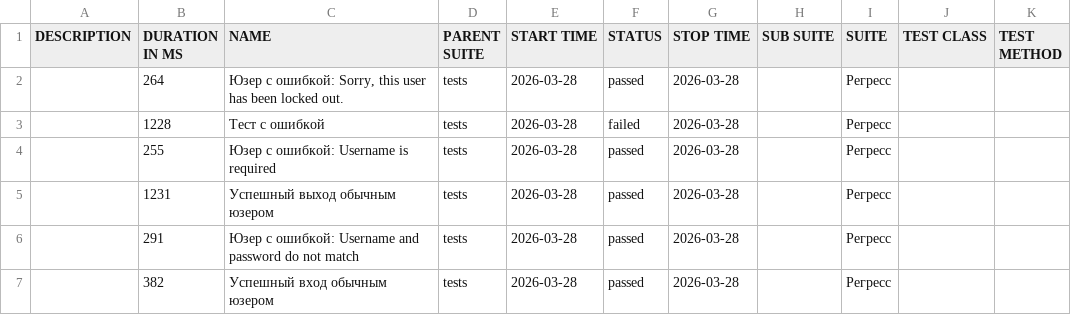
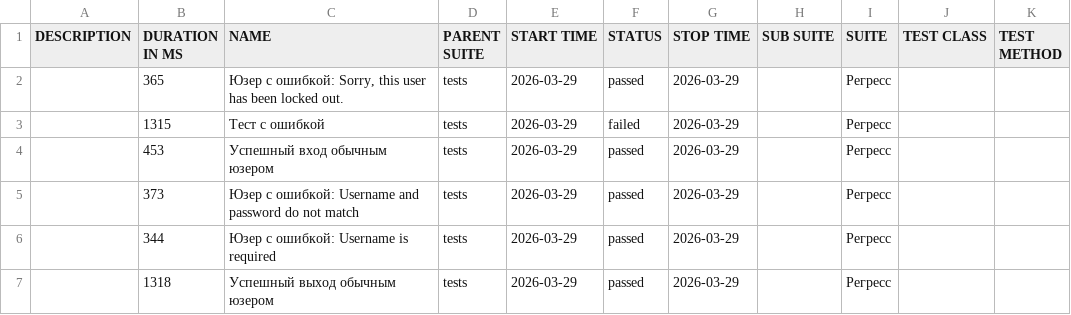
Before and after one commit to barsovichok/playwright_python_training, a CSV file: data/suites.csv, drawn as a sheet.

```diff
--- a/data/suites.csv
+++ b/data/suites.csv
@@ -1,7 +1,7 @@
 "DESCRIPTION","DURATION IN MS","NAME","PARENT SUITE","START TIME","STATUS","STOP TIME","SUB SUITE","SUITE","TEST CLASS","TEST METHOD"
-"","264","Юзер с ошибкой: Sorry, this user has been locked out.","tests","2026-03-28","passed","2026-03-28","","Регресс","",""
-"","1228","Тест с ошибкой","tests","2026-03-28","failed","2026-03-28","","Регресс","",""
-"","255","Юзер с ошибкой: Username is required","tests","2026-03-28","passed","2026-03-28","","Регресс","",""
-"","1231","Успешный выход обычным юзером","tests","2026-03-28","passed","2026-03-28","","Регресс","",""
-"","291","Юзер с ошибкой: Username and password do not match","tests","2026-03-28","passed","2026-03-28","","Регресс","",""
-"","382","Успешный вход обычным юзером","tests","2026-03-28","passed","2026-03-28","","Регресс","",""
+"","365","Юзер с ошибкой: Sorry, this user has been locked out.","tests","2026-03-29","passed","2026-03-29","","Регресс","",""
+"","1315","Тест с ошибкой","tests","2026-03-29","failed","2026-03-29","","Регресс","",""
+"","453","Успешный вход обычным юзером","tests","2026-03-29","passed","2026-03-29","","Регресс","",""
+"","373","Юзер с ошибкой: Username and password do not match","tests","2026-03-29","passed","2026-03-29","","Регресс","",""
+"","344","Юзер с ошибкой: Username is required","tests","2026-03-29","passed","2026-03-29","","Регресс","",""
+"","1318","Успешный выход обычным юзером","tests","2026-03-29","passed","2026-03-29","","Регресс","",""
```
Also changed, not shown: data/behaviors.csv, 29 other files.
